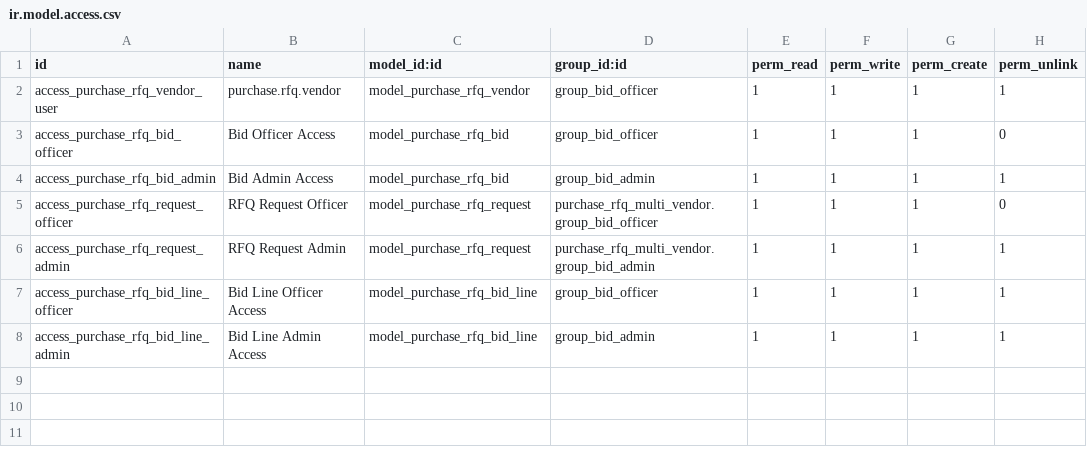
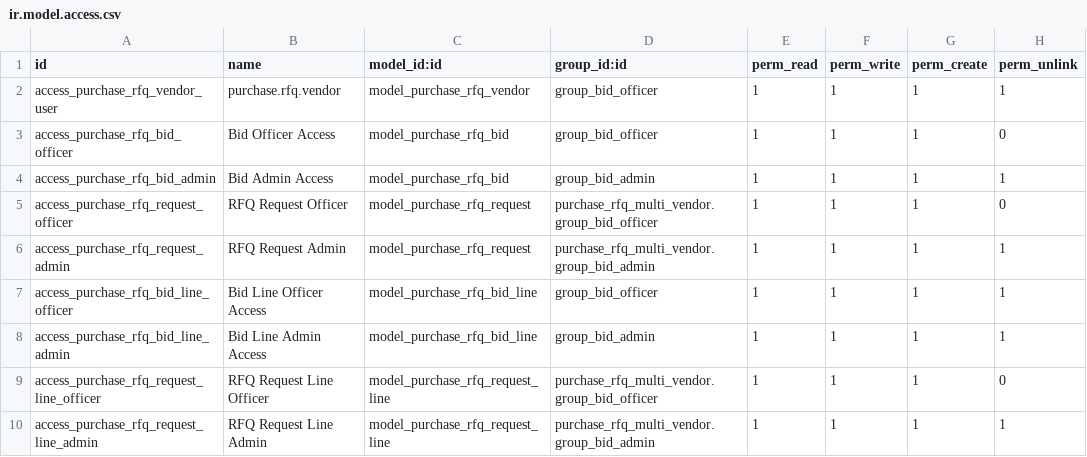
Before and after one commit to chemoiko/snippet, a CSV file: purchase_rfq_multi_vendor/security/ir.model.access.csv, drawn as a sheet.

```diff
--- a/purchase_rfq_multi_vendor/security/ir.model.access.csv
+++ b/purchase_rfq_multi_vendor/security/ir.model.access.csv
@@ -8 +8,3 @@ access_purchase_rfq_bid_line_officer,Bid Line Officer Access,model_purchase_rfq_
 access_purchase_rfq_bid_line_admin,Bid Line Admin Access,model_purchase_rfq_bid_line,group_bid_admin,1,1,1,1
+access_purchase_rfq_request_line_officer,RFQ Request Line Officer,model_purchase_rfq_request_line,purchase_rfq_multi_vendor.group_bid_officer,1,1,1,0
+access_purchase_rfq_request_line_admin,RFQ Request Line Admin,model_purchase_rfq_request_line,purchase_rfq_multi_vendor.group_bid_admin,1,1,1,1
```
Also changed, not shown: 5 other files.
